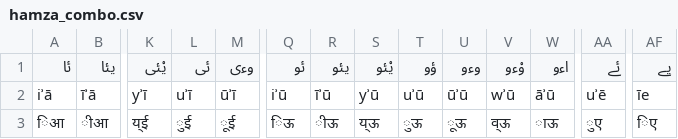
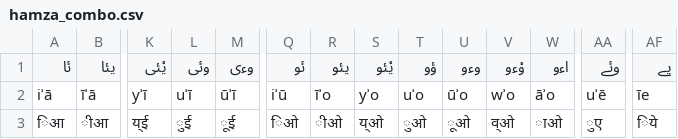
Before and after one commit to GokulNC/Indic-PersoArabic-Script-Converter, a CSV file: indo_arabic_transliteration/data/hamza_combo.csv, drawn as a sheet; only a part is shown, gaps mark what is left out; the diff names each change by its address in the sheet, - before the commit and + after, or states it on an @@ line.

```diff
--- a/indo_arabic_transliteration/data/hamza_combo.csv
+++ b/indo_arabic_transliteration/data/hamza_combo.csv
-L1: ئی
+L1: وئی
-AA1: ئے
+AA1: وئے
-R2 (یئو): īʾū
+R2 (یئو): īʾo
-S2 (یْئو): yʾū
+S2 (یْئو): yʾo
-T2 (ؤو): uʾū
+T2 (ؤو): uʾo
-U2 (وءو): ūʾū
+U2 (وءو): ūʾo
-V2 (وْءو): wʾū
+V2 (وْءو): wʾo
-W2 (اءو): āʾū
+W2 (اءو): āʾo
-Q3 (ئو): िऊ
+Q3 (ئو): िओ
-R3 (یئو): ीऊ
+R3 (یئو): ीओ
-S3 (یْئو): य्ऊ
+S3 (یْئو): य्ओ
-T3 (ؤو): ुऊ
+T3 (ؤو): ुओ
-U3 (وءو): ूऊ
+U3 (وءو): ूओ
-V3 (وْءو): व्ऊ
+V3 (وْءو): व्ओ
-W3 (اءو): ाऊ
+W3 (اءو): ाओ
-AF3 (یے): िए
+AF3 (یے): िये
```
Also changed, not shown: 7 other files.
